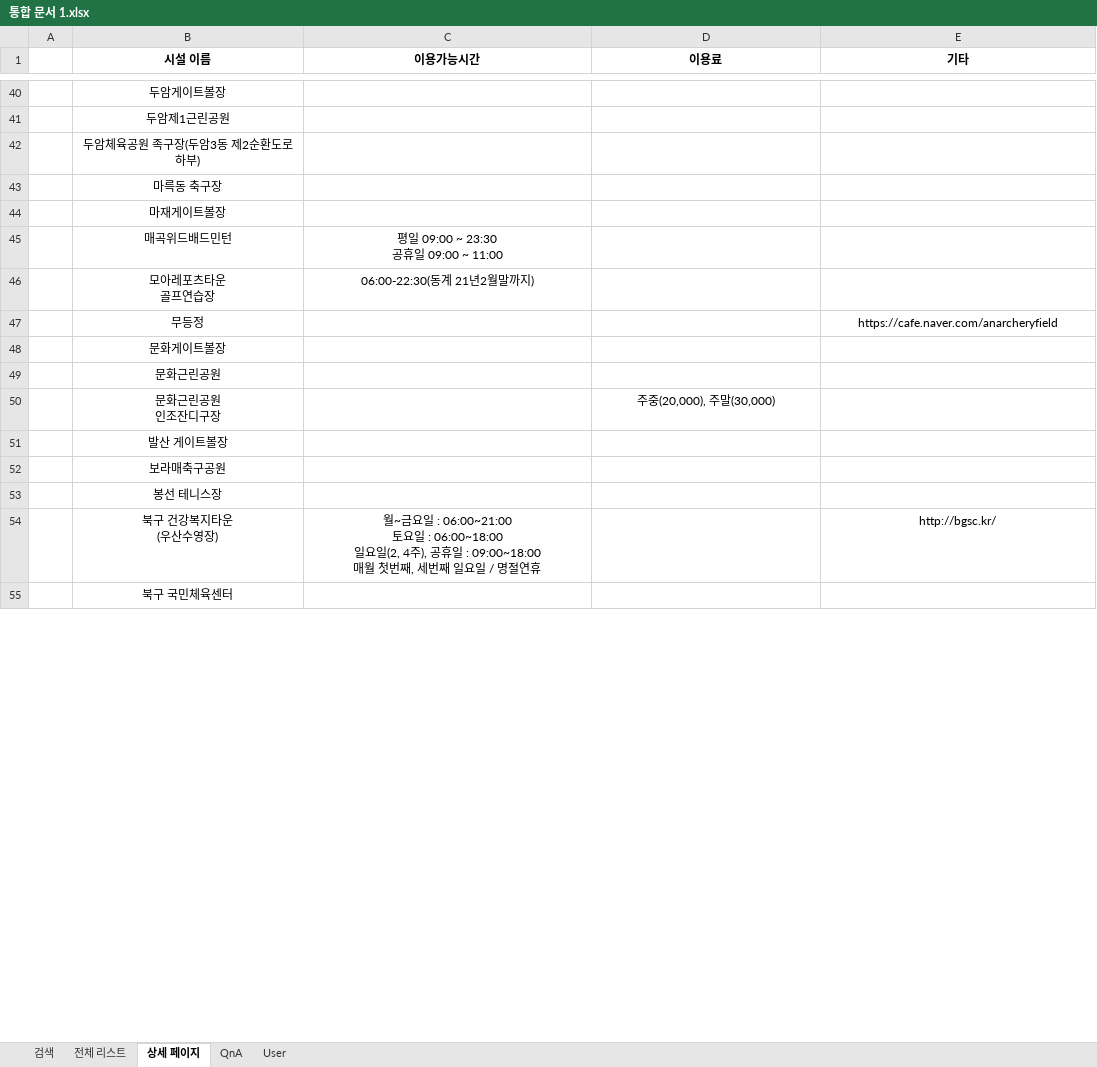
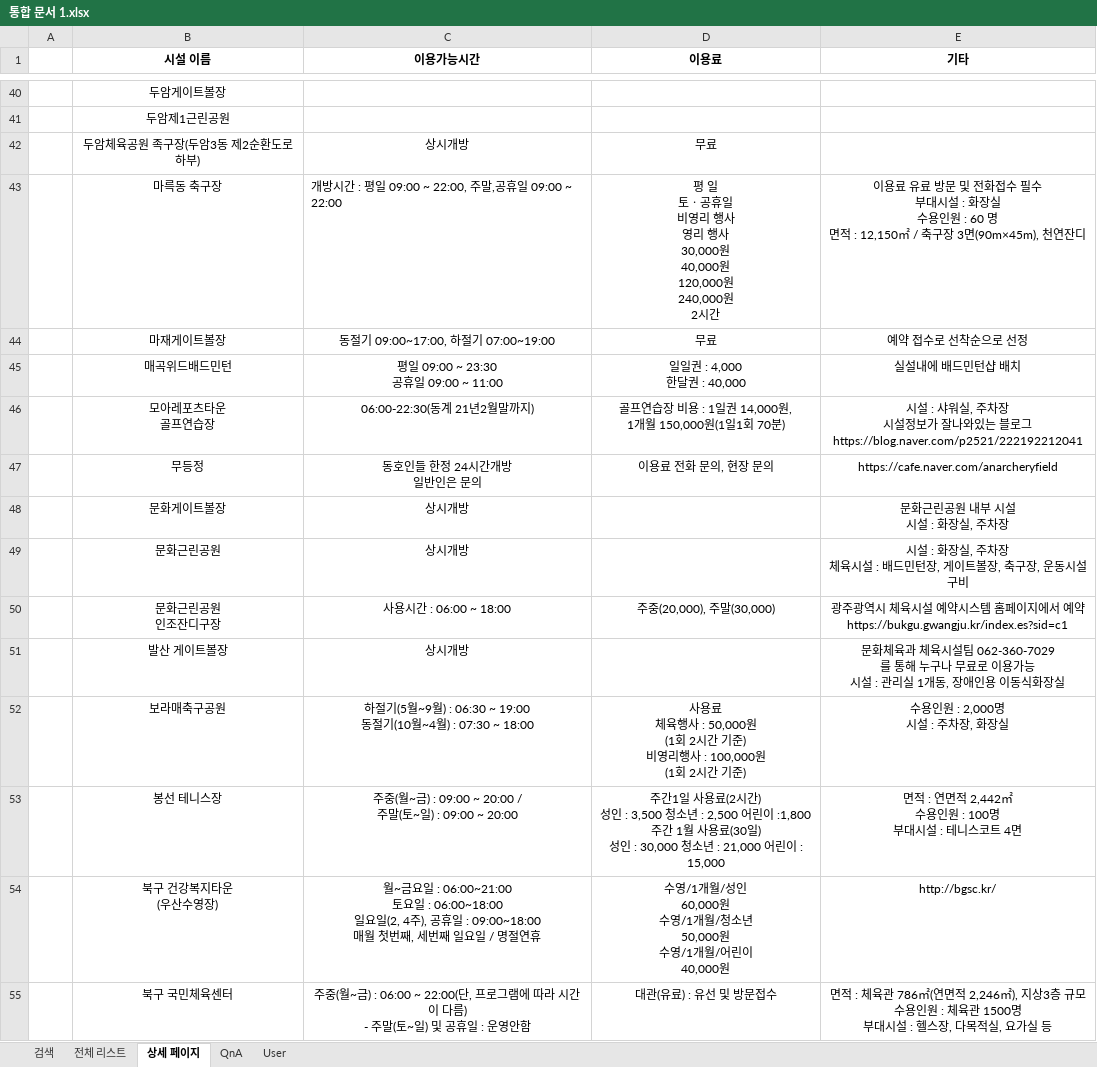
Before and after one commit to Eungyeol41/Sports_Project, an Excel workbook: DBMS/통합 문서 1.xlsx, sheet 상세 페이지, drawn as a sheet; only a part is shown, gaps mark what is left out; values as stored, in another font and other column widths than the file's, no borders; ↵ is a line break in a cell; the diff covers the shown part only; the diff names each change by its address in the sheet, - before the commit and + after, or states it on an @@ line.

```diff
--- a/DBMS/통합 문서 1.xlsx (sheet 상세 페이지)
+++ b/DBMS/통합 문서 1.xlsx (sheet 상세 페이지)
-C42 (이용가능시간): (empty)
+C42 (이용가능시간): 상시개방
-D42 (이용료): (empty)
+D42 (이용료): 무료
-C43 (이용가능시간): (empty)
+C43 (이용가능시간): 개방시간 : 평일 09:00 ~ 22:00, 주말,공휴일 09:00 ~ 22:00
-D43 (이용료): (empty)
+D43 (이용료): 평 일 ↵ 토ㆍ공휴일 ↵ 비영리 행사 ↵ 영리 행사 ↵ 30,000원 ↵ 40,000원 ↵ 120,000원 ↵ 240,000원 ↵ 2시간
-E43 (기타): (empty)
+E43 (기타): 이용료 유료 방문 및 전화접수 필수 ↵ 부대시설 : 화장실 ↵ 수용인원 : 60 명 ↵ 면적 : 12,150㎡ / 축구장 3면(90m×45m), 천연잔디
-C44 (이용가능시간): (empty)
+C44 (이용가능시간): 동절기 09:00~17:00, 하절기 07:00~19:00
-D44 (이용료): (empty)
+D44 (이용료): 무료
-E44 (기타): (empty)
+E44 (기타): 예약 접수로 선착순으로 선정
-D45 (이용료): (empty)
+D45 (이용료): 일일권 : 4,000 ↵ 한달권 : 40,000
-E45 (기타): (empty)
+E45 (기타): 실설내에 배드민턴샵 배치
-D46 (이용료): (empty)
+D46 (이용료): 골프연습장 비용 : 1일권 14,000원, ↵ 1개월 150,000원(1일1회 70분)
-E46 (기타): (empty)
+E46 (기타): 시설 : 샤워실, 주차장 ↵ 시설정보가 잘나와있는 블로그 ↵ https://blog.naver.com/p2521/222192212041
-C47 (이용가능시간): (empty)
+C47 (이용가능시간): 동호인들 한정 24시간개방 ↵ 일반인은 문의
-D47 (이용료): (empty)
+D47 (이용료): 이용료 전화 문의, 현장 문의
-C48:C49 (이용가능시간): (empty)
+C48:C49 (이용가능시간): 상시개방
-E48 (기타): (empty)
+E48 (기타): 문화근린공원 내부 시설 ↵ 시설 : 화장실, 주차장
-E49 (기타): (empty)
+E49 (기타): 시설 : 화장실, 주차장 ↵ 체육시설 : 배드민턴장, 게이트볼장, 축구장, 운동시설구비
-C50 (이용가능시간): (empty)
+C50 (이용가능시간): 사용시간 : 06:00 ~ 18:00
-E50 (기타): (empty)
+E50 (기타): 광주광역시 체육시설 예약시스템 홈페이지에서 예약 ↵ https://bukgu.gwangju.kr/index.es?sid=c1
-C51 (이용가능시간): (empty)
+C51 (이용가능시간): 상시개방
-E51 (기타): (empty)
+E51 (기타): 문화체육과 체육시설팀 062-360-7029 ↵ 를 통해 누구나 무료로 이용가능 ↵ 시설 : 관리실 1개동, 장애인용 이동식화장실
-C52 (이용가능시간): (empty)
+C52 (이용가능시간): 하절기(5월~9월) : 06:30 ~ 19:00 ↵ 동절기(10월~4월) : 07:30 ~ 18:00
-D52 (이용료): (empty)
+D52 (이용료): 사용료 ↵ 체육행사 : 50,000원 ↵ (1회 2시간 기준) ↵ 비영리행사 : 100,000원 ↵ (1회 2시간 기준)
-E52 (기타): (empty)
+E52 (기타): 수용인원 : 2,000명 ↵ 시설 : 주차장, 화장실
-C53 (이용가능시간): (empty)
+C53 (이용가능시간): 주중(월~금) : 09:00 ~ 20:00 / ↵ 주말(토~일) : 09:00 ~ 20:00
-D53 (이용료): (empty)
+D53 (이용료): 주간1일 사용료(2시간) ↵ 성인 : 3,500 청소년 : 2,500 어린이 :1,800 ↵ 주간 1월 사용료(30일) ↵ 성인 : 30,000 청소년 : 21,000 어린이 : 15,000
-E53 (기타): (empty)
+E53 (기타): 면적 : 연면적 2,442㎡ ↵ 수용인원 : 100명 ↵ 부대시설 : 테니스코트 4면
-D54 (이용료): (empty)
+D54 (이용료): 수영/1개월/성인 ↵ 60,000원 ↵ 수영/1개월/청소년 ↵ 50,000원 ↵ 수영/1개월/어린이 ↵ 40,000원
-C55 (이용가능시간): (empty)
+C55 (이용가능시간): 주중(월~금) : 06:00 ~ 22:00(단, 프로그램에 따라 시간이 다름) ↵ - 주말(토~일) 및 공휴일 : 운영안함
-D55 (이용료): (empty)
+D55 (이용료): 대관(유료) : 유선 및 방문접수
-E55 (기타): (empty)
+E55 (기타): 면적 : 체육관 786㎡(연면적 2,246㎡), 지상3층 규모 ↵ 수용인원 : 체육관 1500명 ↵ 부대시설 : 헬스장, 다목적실, 요가실 등
```
Also changed, not shown: 67 edited cells and cell formats elsewhere in this sheet, sheet 전체 리스트, 11 other files.
